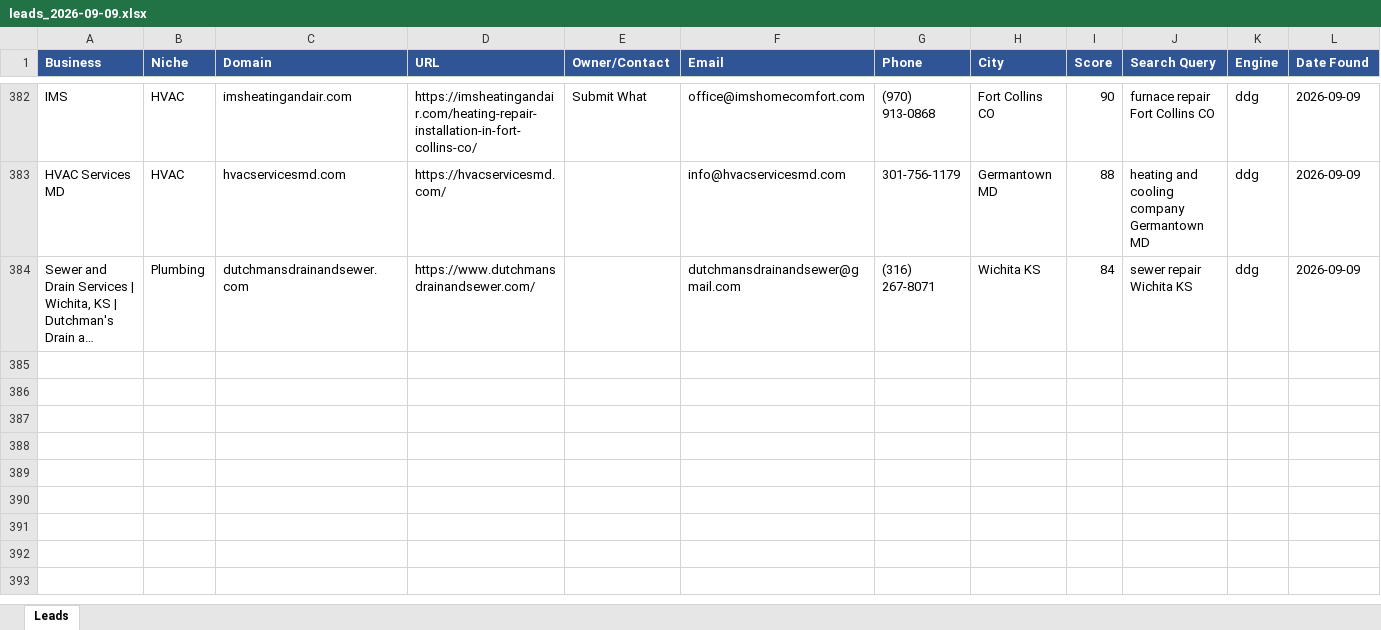
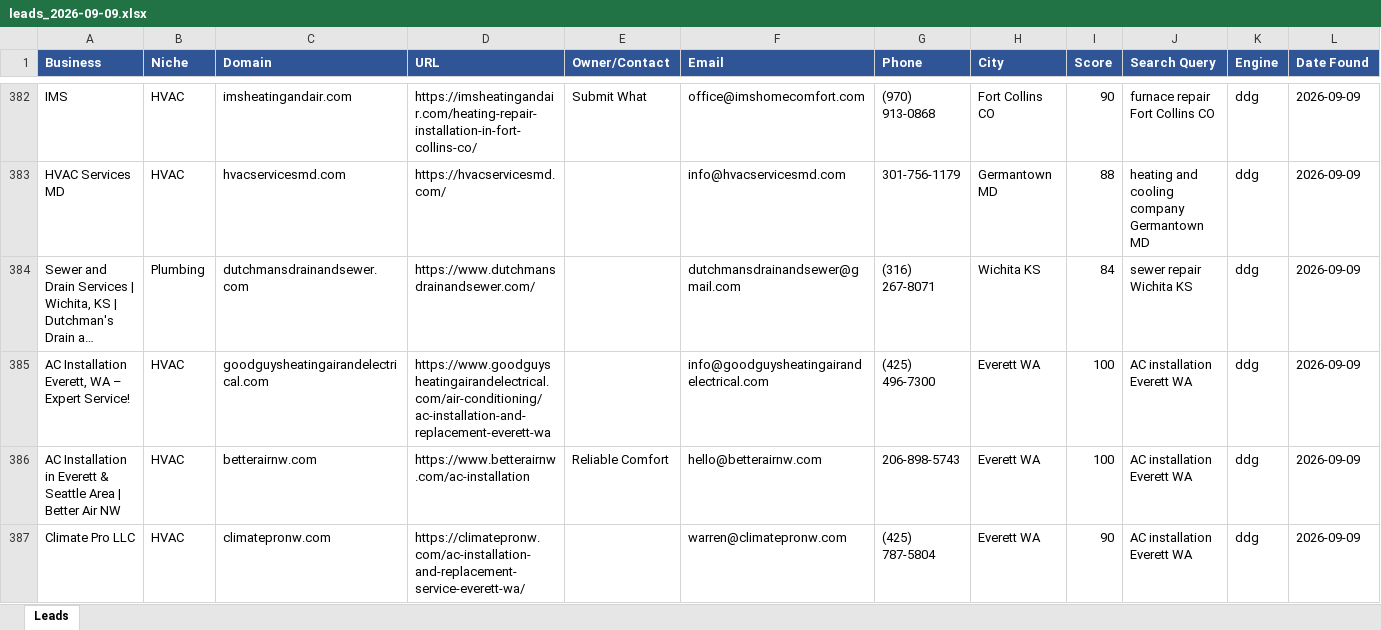
Before and after one commit to calvinbrink-create/Lead-Generation-, an Excel workbook: output/leads_2026-09-09.xlsx, sheet Leads, drawn as a sheet; only a part is shown, gaps mark what is left out; long unchanged cells end in …; values as stored, in another font and other column widths than the file's, no borders; the diff names each change by its address in the sheet, - before the commit and + after, or states it on an @@ line.

Commit message:
Leads: 2026-09-09 13:18 UTC (cycle 19)

```diff
--- a/output/leads_2026-09-09.xlsx (sheet Leads)
+++ b/output/leads_2026-09-09.xlsx (sheet Leads)
+row 385: AC Installation Everett, WA – Expert Service! | HVAC | goodguysheatingairandelectrical.com | https://www.goodguysheatingairandelectrical.com/air-conditioning/ac-installation-and-replacement-everett-wa |  | info@goodguysheatingairandelectrical.com | (425) 496-7300 | Everett WA | 100 | AC installation Everett WA | ddg | 2026-09-09
+row 386: AC Installation in Everett & Seattle Area | Better Air NW | HVAC | betterairnw.com | https://www.betterairnw.com/ac-installation | Reliable Comfort | hello@betterairnw.com | 206-898-5743 | Everett WA | 100 | AC installation Everett WA | ddg | 2026-09-09
+row 387: Climate Pro LLC | HVAC | climatepronw.com | https://climatepronw.com/ac-installation-and-replacement-service-everett-wa/ |  | warren@climatepronw.com | (425) 787-5804 | Everett WA | 90 | AC installation Everett WA | ddg | 2026-09-09
```
Also changed, not shown: output/leads_master.xlsx, 1 other file.
